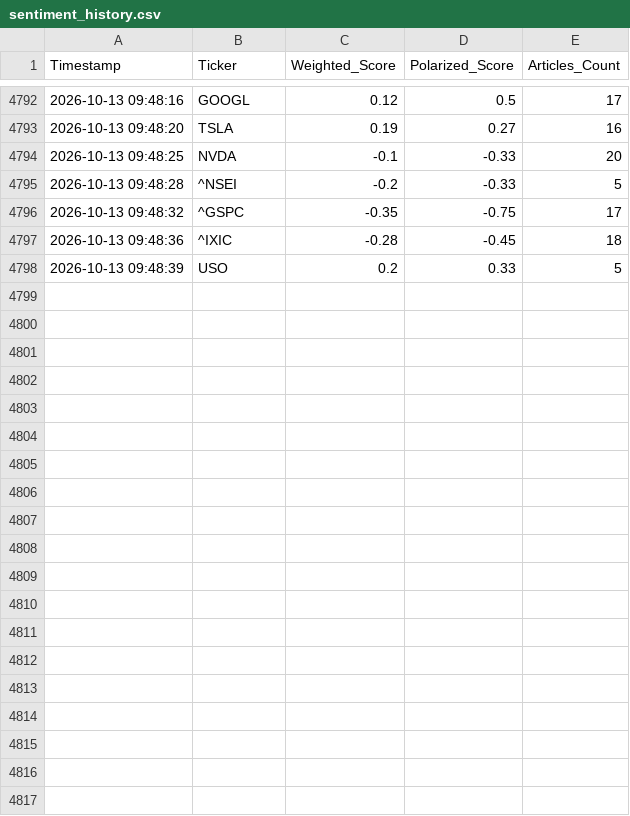
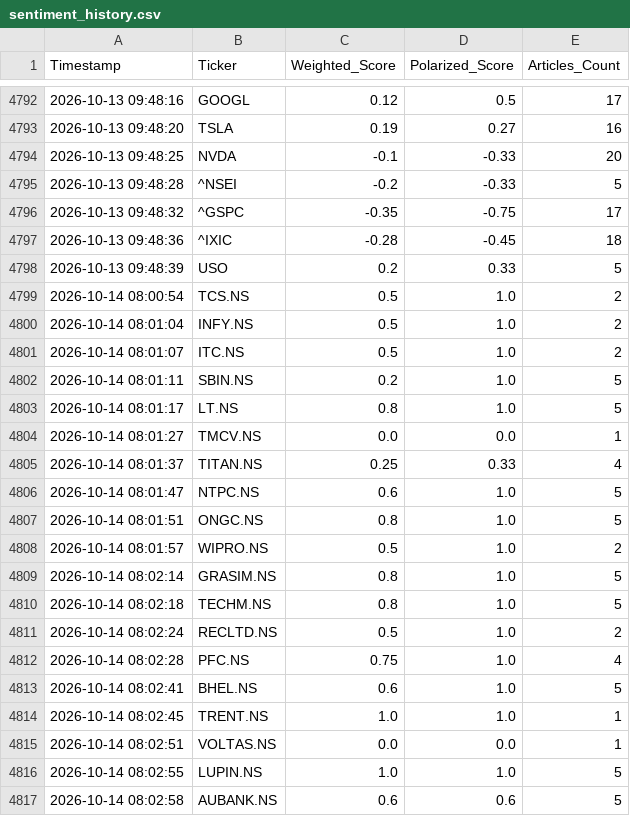
Before and after one commit to tamilarasu0819/market-predictor, a CSV file: sentiment_history.csv, drawn as a sheet; only a part is shown, gaps mark what is left out; the diff covers the shown part only.

```diff
--- a/sentiment_history.csv
+++ b/sentiment_history.csv
@@ -4798 +4798,20 @@ Timestamp,Ticker,Weighted_Score,Polarized_Score,Articles_Count
 2026-10-13 09:48:39,USO,0.2,0.33,5
+2026-10-14 08:00:54,TCS.NS,0.5,1.0,2
+2026-10-14 08:01:04,INFY.NS,0.5,1.0,2
+2026-10-14 08:01:07,ITC.NS,0.5,1.0,2
+2026-10-14 08:01:11,SBIN.NS,0.2,1.0,5
+2026-10-14 08:01:17,LT.NS,0.8,1.0,5
+2026-10-14 08:01:27,TMCV.NS,0.0,0.0,1
+2026-10-14 08:01:37,TITAN.NS,0.25,0.33,4
+2026-10-14 08:01:47,NTPC.NS,0.6,1.0,5
+2026-10-14 08:01:51,ONGC.NS,0.8,1.0,5
+2026-10-14 08:01:57,WIPRO.NS,0.5,1.0,2
+2026-10-14 08:02:14,GRASIM.NS,0.8,1.0,5
+2026-10-14 08:02:18,TECHM.NS,0.8,1.0,5
+2026-10-14 08:02:24,RECLTD.NS,0.5,1.0,2
+2026-10-14 08:02:28,PFC.NS,0.75,1.0,4
+2026-10-14 08:02:41,BHEL.NS,0.6,1.0,5
+2026-10-14 08:02:45,TRENT.NS,1.0,1.0,1
+2026-10-14 08:02:51,VOLTAS.NS,0.0,0.0,1
+2026-10-14 08:02:55,LUPIN.NS,1.0,1.0,5
+2026-10-14 08:02:58,AUBANK.NS,0.6,0.6,5
```
Also changed, not shown: 21 added rows elsewhere in this file.
